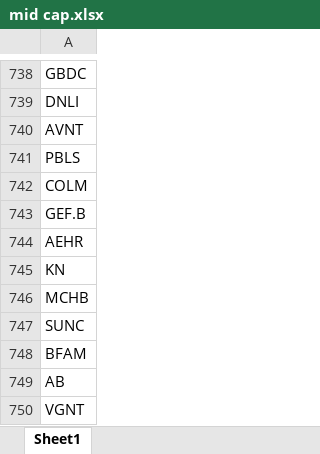
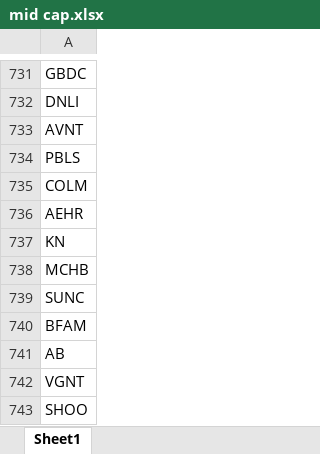
Before and after one commit to xiangshang4/ssmonitor, an Excel workbook: mid cap.xlsx, sheet Sheet1, drawn as a sheet; only a part is shown, gaps mark what is left out; the shorter side is filled out with more unchanged rows; values as stored, in another font and other column widths than the file's, no borders; the diff covers the shown part only; the diff names each change by its address in the sheet, - before the commit and + after, or states it on an @@ line.

```diff
--- a/mid cap.xlsx (sheet Sheet1)
+++ b/mid cap.xlsx (sheet Sheet1)
-row 743: GEF.B
```
Also changed, not shown: 7 removed rows elsewhere in this sheet.
